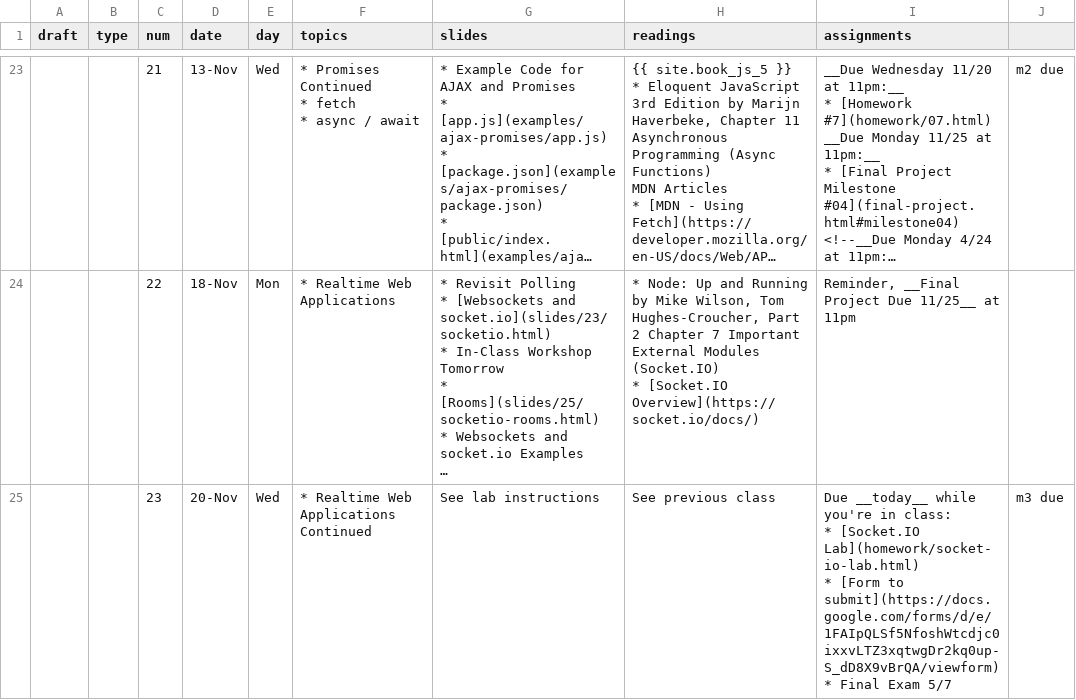
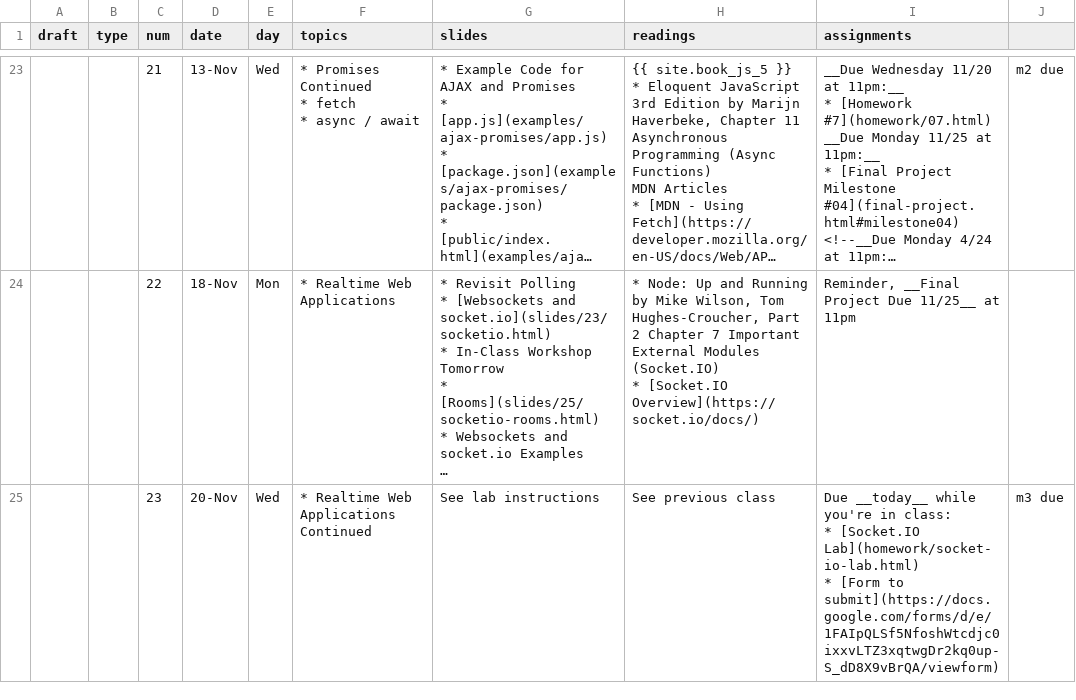
Before and after one commit to foureyes/csci-ua.0480-fall2019-001, a CSV file: _data/ait-schedule.csv, drawn as a sheet; only a part is shown, gaps mark what is left out; long unchanged cells end in …; ↵ is a line break in a cell; the diff covers the shown part only; the diff names each change by its address in the sheet, - before the commit and + after, or states it on an @@ line.

Commit message:
add reminder for final exam

```diff
--- a/_data/ait-schedule.csv
+++ b/_data/ait-schedule.csv
-I25 (assignments): …to submit](https://docs.google.com/forms/d/e/1FAIpQLSf5NfoshWtcdjc0ixxvLTZ3xqtwgDr2kq0up-S_dD8X9vBrQA/viewform) ↵ * Final Exam 5/7
+I25 (assignments): …to submit](https://docs.google.com/forms/d/e/1FAIpQLSf5NfoshWtcdjc0ixxvLTZ3xqtwgDr2kq0up-S_dD8X9vBrQA/viewform)
```
Also changed, not shown: 1 edited cell elsewhere in this file, 1 other file.
